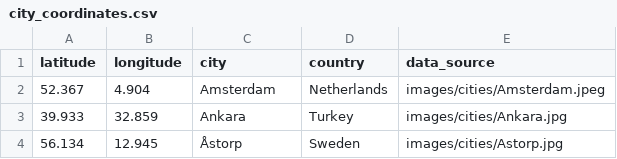
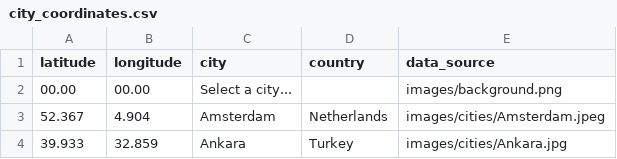
Before and after one commit to Woulph8/WeatherForecast, a CSV file: city_coordinates.csv, drawn as a sheet; only a part is shown; the shorter side is filled out with more unchanged rows; the diff names each change by its address in the sheet, - before the commit and + after, or states it on an @@ line.

```diff
--- a/city_coordinates.csv
+++ b/city_coordinates.csv
+row 2: 00.00 | 00.00 | Select a city... |  | images/background.png
```
Also changed, not shown: 2 other files.
